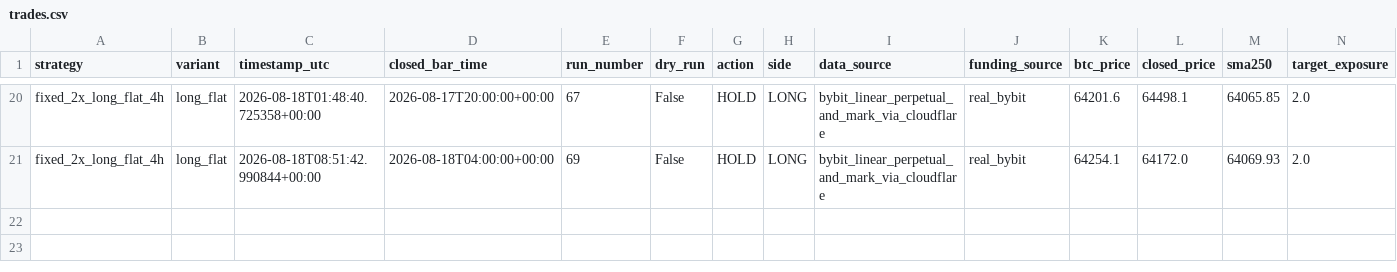
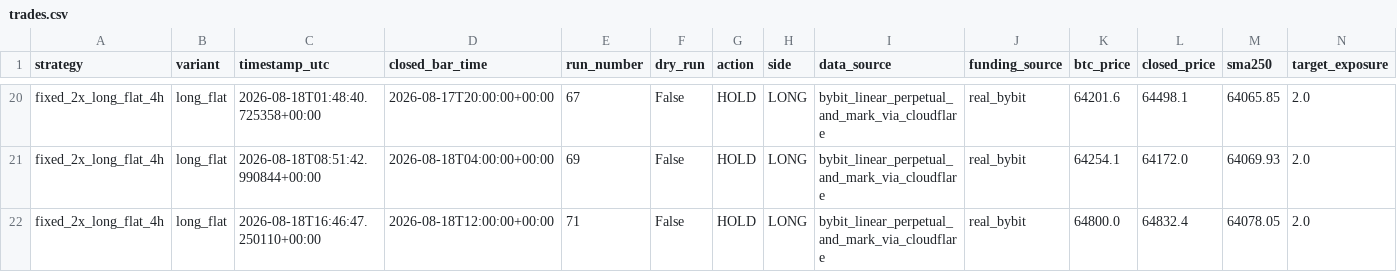
Before and after one commit to Abhishek97529/btc-trend-bot, a CSV file: strategies/ma250_4h_long_flat/runtime/trades.csv, drawn as a sheet; only a part is shown, gaps mark what is left out; rows hold the shown columns only; the diff names each change by its address in the sheet, - before the commit and + after, or states it on an @@ line.

```diff
--- a/strategies/ma250_4h_long_flat/runtime/trades.csv
+++ b/strategies/ma250_4h_long_flat/runtime/trades.csv
+row 22: fixed_2x_long_flat_4h | long_flat | 2026-08-18T16:46:47.250110+00:00 | 2026-08-18T12:00:00+00:00 | 71 | False | HOLD | LONG | bybit_linear_perpetual_and_mark_via_cloudflare | real_bybit | 64800.0 | 64832.4 | 64078.05 | 2.0
```
Also changed, not shown: strategies/ma250_4h_long_short/runtime/trades.csv, 9 other files.
